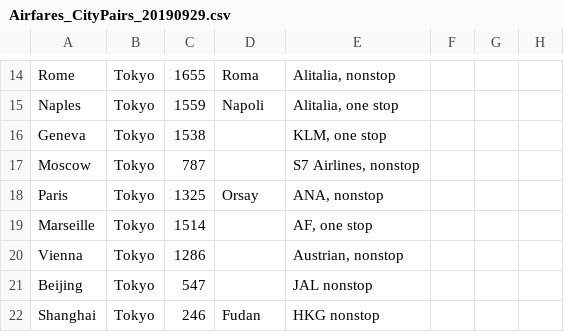
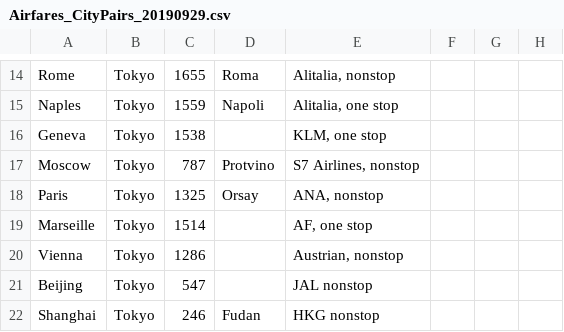
Before and after one commit to davidjaffe/UVvisData, a CSV file: GIT/BelleII/Climate/CDATA/Airfares_CityPairs_20190929.csv, drawn as a sheet; only a part is shown, gaps mark what is left out.

```diff
--- a/GIT/BelleII/Climate/CDATA/Airfares_CityPairs_20190929.csv
+++ b/GIT/BelleII/Climate/CDATA/Airfares_CityPairs_20190929.csv
@@ -16,3 +16,3 @@ Naples,Tokyo,1559,Napoli,"Alitalia, one stop",,,
 Geneva,Tokyo,1538,,"KLM, one stop",,,
-Moscow,Tokyo,787,,"S7 Airlines, nonstop",,,
+Moscow,Tokyo,787,Protvino,"S7 Airlines, nonstop",,,
 Paris,Tokyo,1325,Orsay,"ANA, nonstop",,,
```
Also changed, not shown: 5 other files.
